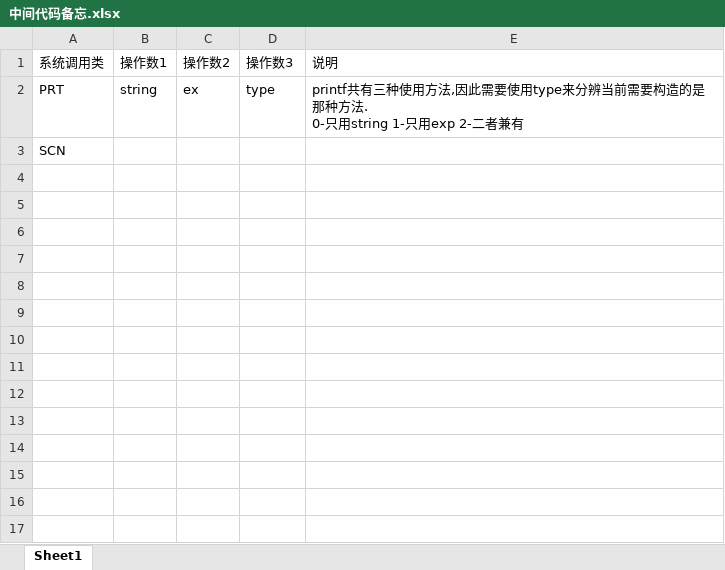
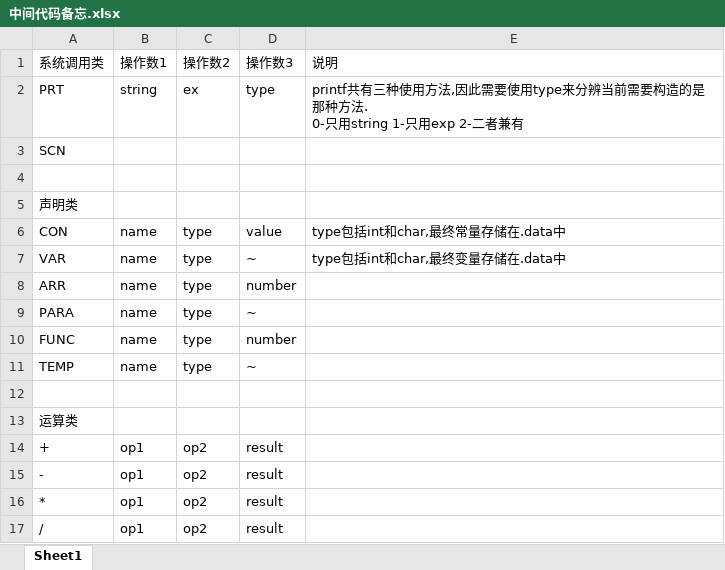
Before and after one commit to luxiaodou/CompilerAssignments, an Excel workbook: 中间代码备忘.xlsx, sheet Sheet1, drawn as a sheet; values as stored, in another font and other column widths than the file's, no borders; the diff names each change by its address in the sheet, - before the commit and + after, or states it on an @@ line.

```diff
--- a/中间代码备忘.xlsx (sheet Sheet1)
+++ b/中间代码备忘.xlsx (sheet Sheet1)
+row 4: (empty)
+row 5: 声明类
+row 6: CON | name | type | value | type包括int和char,最终常量存储在.data中
+row 7: VAR | name | type | ~ | type包括int和char,最终变量存储在.data中
+row 8: ARR | name | type | number
+row 9: PARA | name | type | ~
+row 10: FUNC | name | type | number
+row 11: TEMP | name | type | ~
+row 12: (empty)
+row 13: 运算类
+row 14: + | op1 | op2 | result
+row 15: - | op1 | op2 | result
+row 16: * | op1 | op2 | result
+row 17: / | op1 | op2 | result
```
Also changed, not shown: 20 other files.
